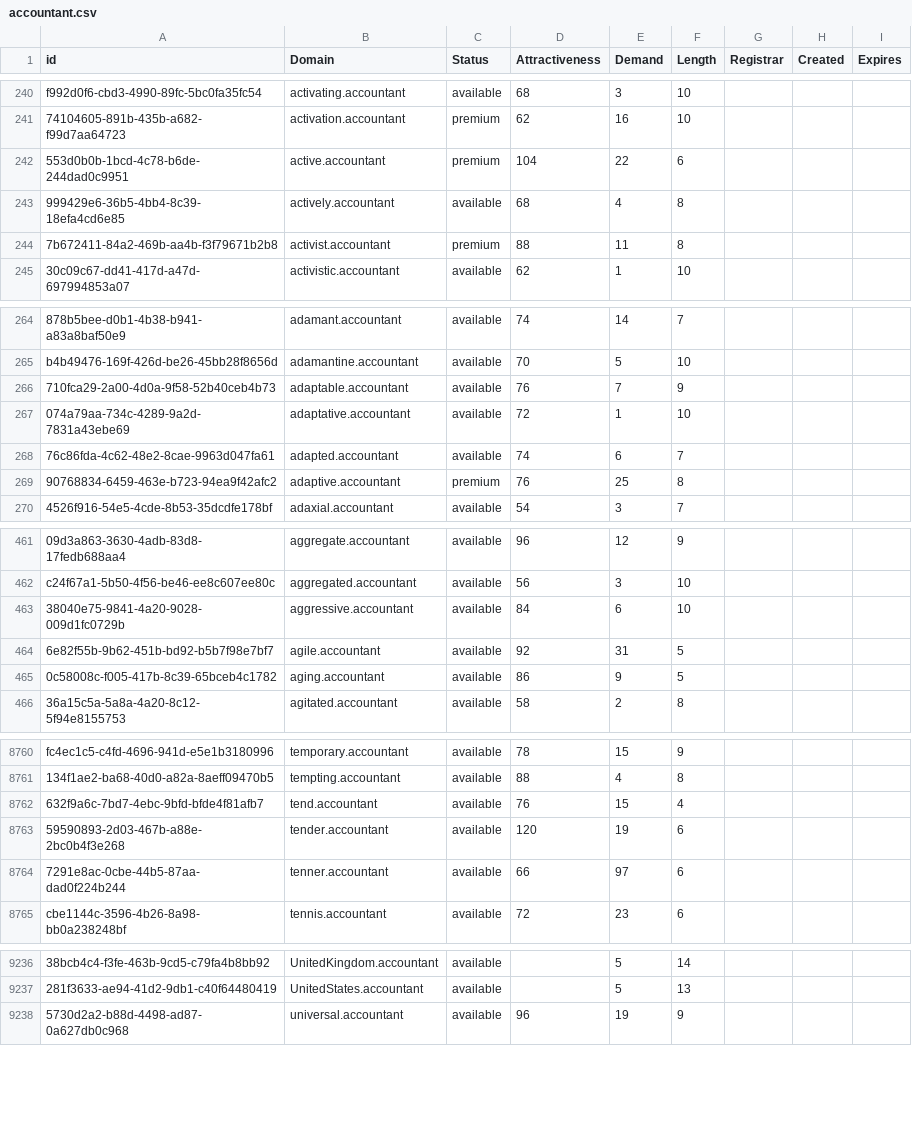
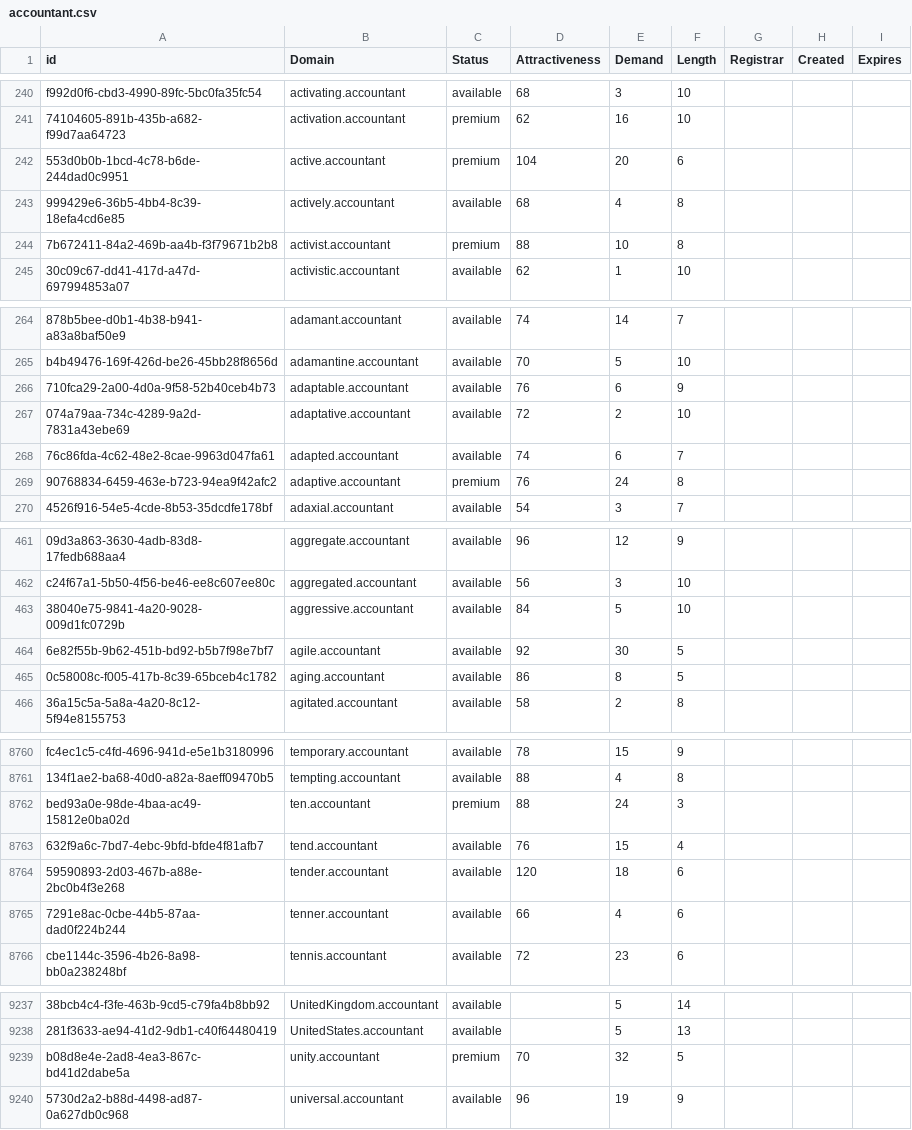
Before and after one commit to UniqueDomains/accountant-oneword-domains, a CSV file: accountant.csv, drawn as a sheet; only a part is shown, gaps mark what is left out; addresses are those after the commit; the diff covers the shown part only; the diff names each change by its address in the sheet, - before the commit and + after, or states it on an @@ line.

Commit message:
Domains update

```diff
--- a/accountant.csv
+++ b/accountant.csv
-E242 (Demand): 22
+E242 (Demand): 20
-E244 (Demand): 11
+E244 (Demand): 10
-E266 (Demand): 7
+E266 (Demand): 6
-E267 (Demand): 1
+E267 (Demand): 2
-E269 (Demand): 25
+E269 (Demand): 24
-E463 (Demand): 6
+E463 (Demand): 5
-E464 (Demand): 31
+E464 (Demand): 30
-E465 (Demand): 9
+E465 (Demand): 8
+row 8762: bed93a0e-98de-4baa-ac49-15812e0ba02d | ten.accountant | premium | 88 | 24 | 3
-E8764 (Demand): 19
+E8764 (Demand): 18
-E8765 (Demand): 97
+E8765 (Demand): 4
+row 9239: b08d8e4e-2ad8-4ea3-867c-bd41d2dabe5a | unity.accountant | premium | 70 | 32 | 5
```
Also changed, not shown: 106 edited cells elsewhere in this file, 2 other files.
